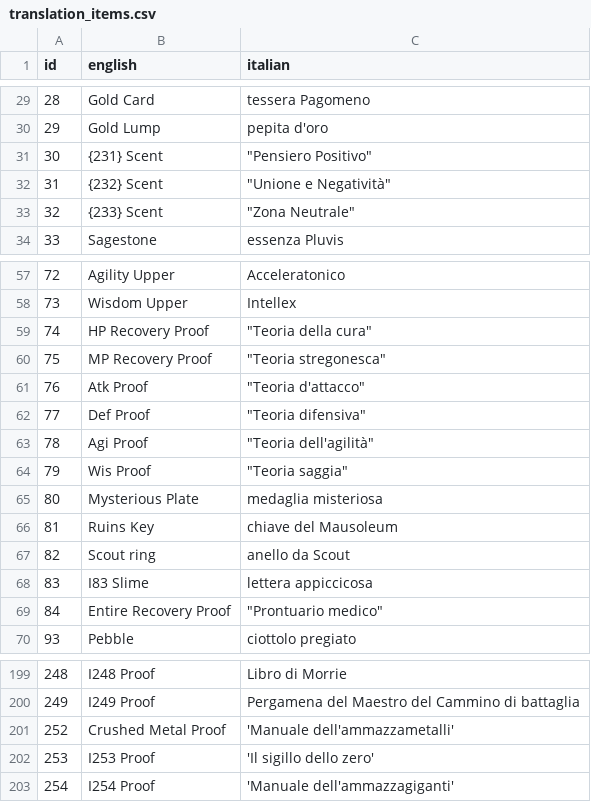
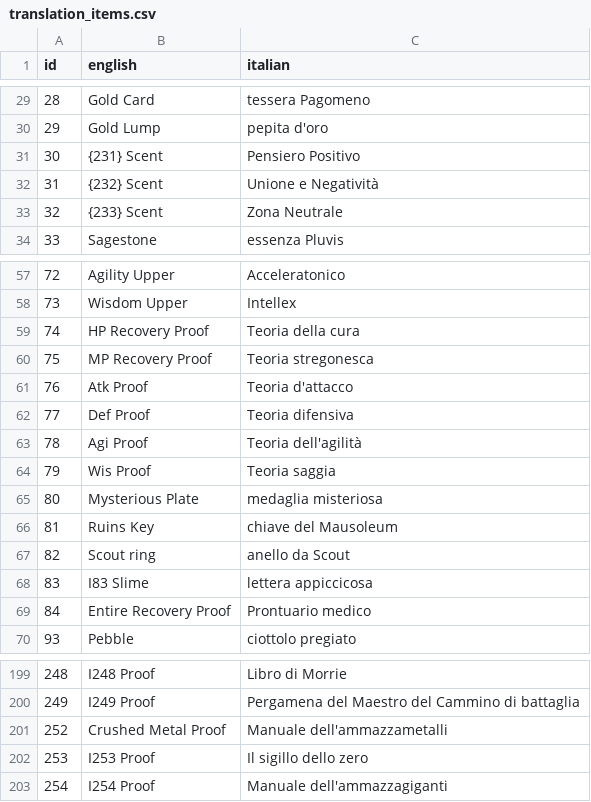
Before and after one commit to Lurpigi/DQMJ2P-IT-FanTranslation, a CSV file: Database/translation_items.csv, drawn as a sheet; only a part is shown, gaps mark what is left out.

```diff
--- a/Database/translation_items.csv
+++ b/Database/translation_items.csv
@@ -30,5 +30,5 @@ id,english,italian
 29,Gold Lump,pepita d'oro
-30,{231} Scent,"""Pensiero Positivo"""
-31,{232} Scent,"""Unione e Negatività"""
-32,{233} Scent,"""Zona Neutrale"""
+30,{231} Scent,Pensiero Positivo
+31,{232} Scent,Unione e Negatività
+32,{233} Scent,Zona Neutrale
 33,Sagestone,essenza Pluvis
@@ -58,8 +58,8 @@ id,english,italian
 73,Wisdom Upper,Intellex
-74,HP Recovery Proof,"""Teoria della cura"""
-75,MP Recovery Proof,"""Teoria stregonesca"""
-76,Atk Proof,"""Teoria d'attacco"""
-77,Def Proof,"""Teoria difensiva"""
-78,Agi Proof,"""Teoria dell'agilità"""
-79,Wis Proof,"""Teoria saggia"""
+74,HP Recovery Proof,Teoria della cura
+75,MP Recovery Proof,Teoria stregonesca
+76,Atk Proof,Teoria d'attacco
+77,Def Proof,Teoria difensiva
+78,Agi Proof,Teoria dell'agilità
+79,Wis Proof,Teoria saggia
 80,Mysterious Plate,medaglia misteriosa
@@ -68,3 +68,3 @@ id,english,italian
 83,I83 Slime,lettera appiccicosa
-84,Entire Recovery Proof,"""Prontuario medico"""
+84,Entire Recovery Proof,Prontuario medico
 93,Pebble,ciottolo pregiato
@@ -200,4 +200,4 @@ id,english,italian
 249,I249 Proof,Pergamena del Maestro del Cammino di battaglia
-252,Crushed Metal Proof,'Manuale dell'ammazzametalli'
-253,I253 Proof,'Il sigillo dello zero'
-254,I254 Proof,'Manuale dell'ammazzagiganti'
+252,Crushed Metal Proof,Manuale dell'ammazzametalli
+253,I253 Proof,Il sigillo dello zero
+254,I254 Proof,Manuale dell'ammazzagiganti
```
Also changed, not shown: Database/postgame_pipit_vendor_items_it.csv, Database/translation_names_all.csv, 3 other files.
